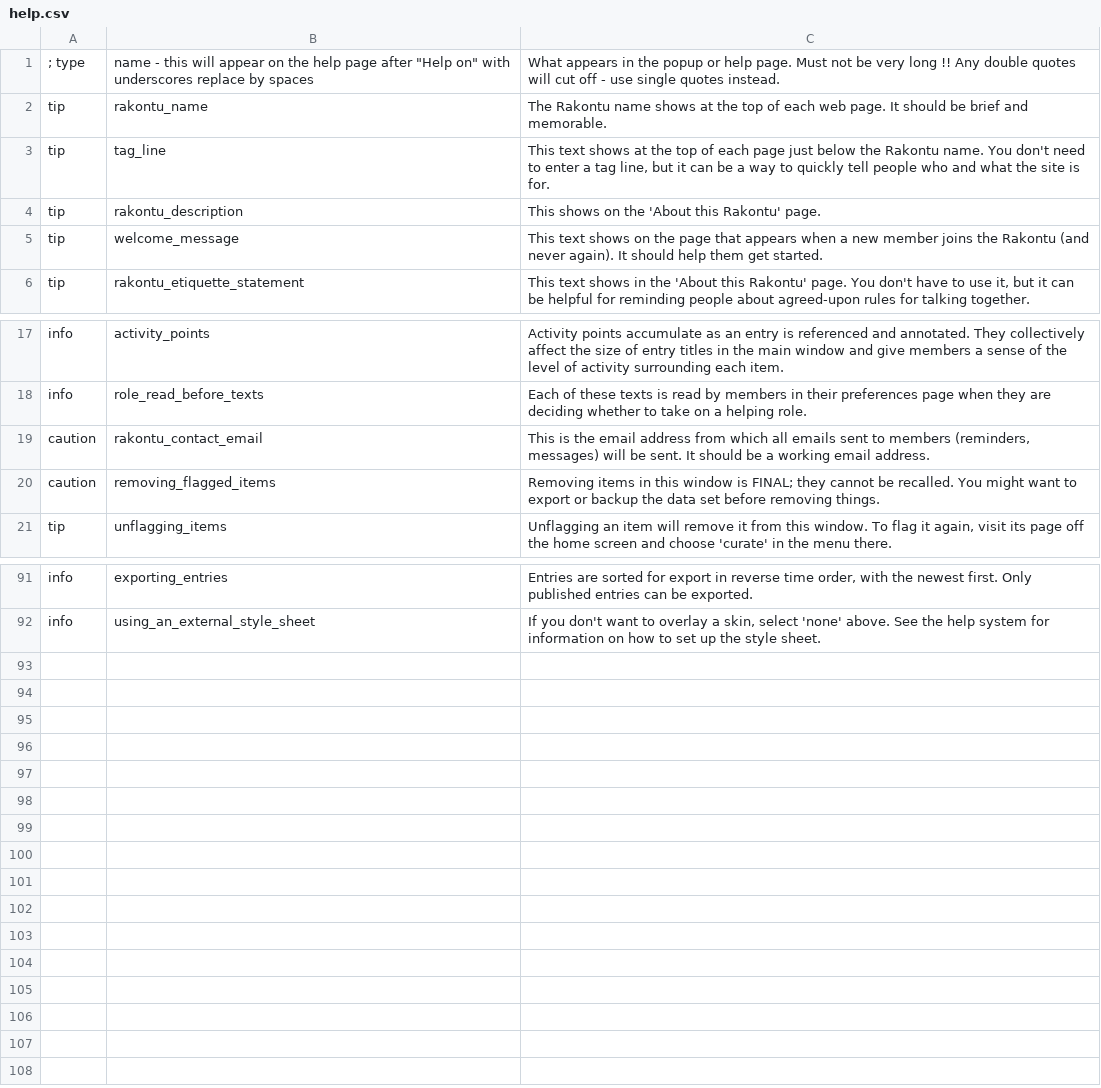
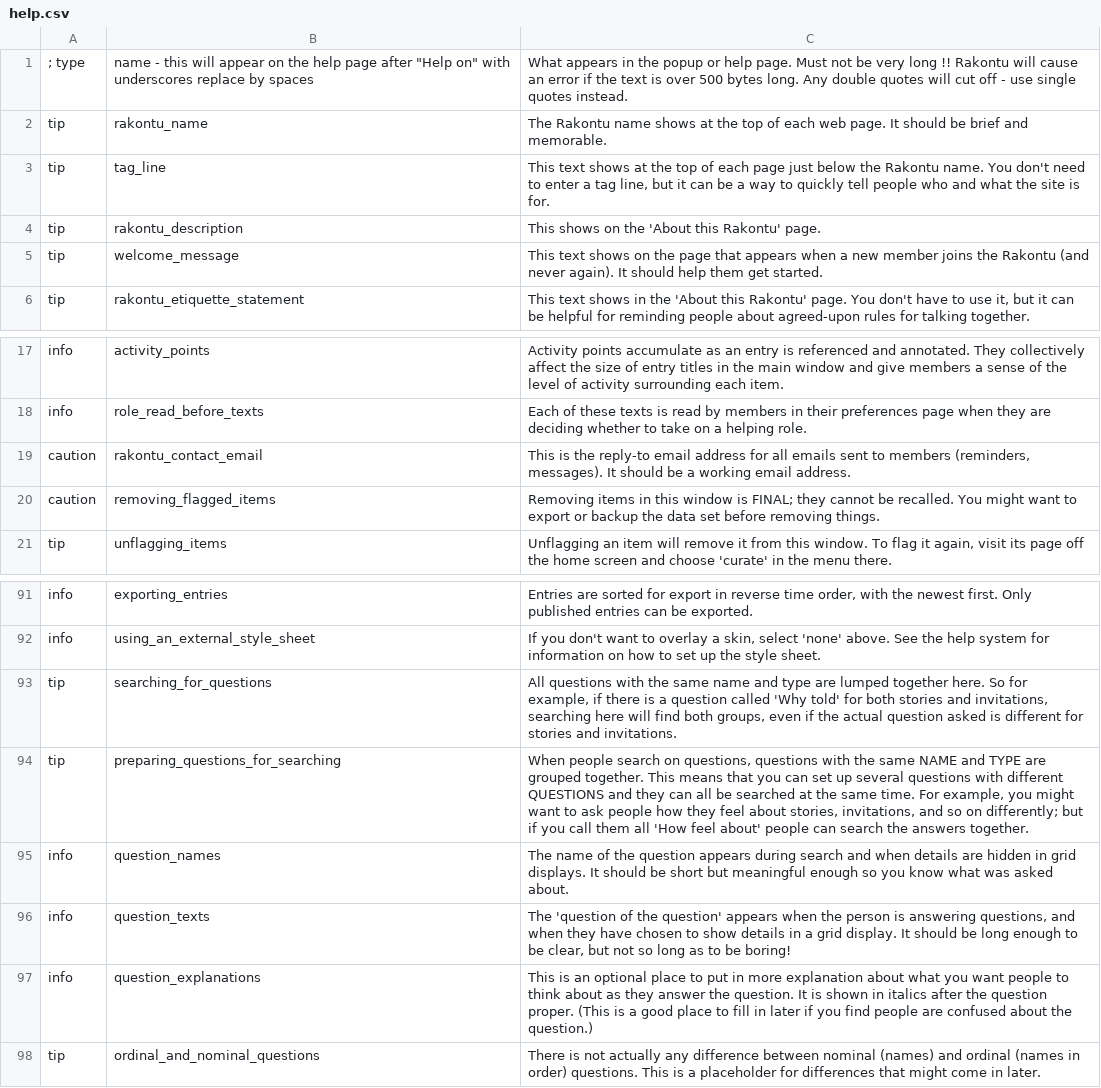
Before and after one commit to cfkurtz/rakontu, a CSV file: Rakontu/config/english/help.csv, drawn as a sheet; only a part is shown, gaps mark what is left out.

Commit message:
Lots of little bug fixes during testing.

```diff
--- a/Rakontu/config/english/help.csv
+++ b/Rakontu/config/english/help.csv
@@ -1,2 +1,2 @@
-"; type","name - this will appear on the help page after ""Help on"" with underscores replace by spaces","What appears in the popup or help page. Must not be very long !! Any double quotes will cut off - use single quotes instead."
+"; type","name - this will appear on the help page after ""Help on"" with underscores replace by spaces","What appears in the popup or help page. Must not be very long !! Rakontu will cause an error if the text is over 500 bytes long.  Any double quotes will cut off - use single quotes instead."
 "tip","rakontu_name","The Rakontu name shows at the top of each web page. It should be brief and memorable."
@@ -18,3 +18,3 @@
 "info","role_read_before_texts","Each of these texts is read by members in their preferences page when they are deciding whether to take on a helping role."
-"caution","rakontu_contact_email","This is the email address from which all emails sent to members (reminders, messages) will be sent. It should be a working email address."
+"caution","rakontu_contact_email","This is the reply-to email address for all emails sent to members (reminders, messages). It should be a working email address."
 "caution","removing_flagged_items","Removing items in this window is FINAL; they cannot be recalled. You might want to export or backup the data set before removing things."
@@ -92 +92,7 @@
 "info","using_an_external_style_sheet","If you don't want to overlay a skin, select 'none' above. See the help system for information on how to set up the style sheet. "
+"tip","searching_for_questions","All questions with the same name and type are lumped together here. So for example, if there is a question called 'Why told' for both stories and invitations, searching here will find both groups, even if the actual question asked is different for stories and invitations."
+"tip","preparing_questions_for_searching","When people search on questions, questions with the same NAME and TYPE are grouped together. This means that you can set up several questions with different QUESTIONS and they can all be searched at the same time. For example, you might want to ask people how they feel about stories, invitations, and so on differently; but if you call them all 'How feel about' people can search the answers together."
+"info","question_names","The name of the question appears during search and when details are hidden in grid displays. It should be short but meaningful enough so you know what was asked about."
+"info","question_texts","The 'question of the question'  appears when the person is answering questions, and when they have chosen to show details in a grid display. It should be long enough to be clear, but not so long as to be boring!"
+"info","question_explanations","This is an optional place to put in more explanation about what you want people to think about as they answer the question. It is shown in italics after the question proper. (This is a good place to fill in later if you find people are confused about the question.)"
+"tip","ordinal_and_nominal_questions","There is not actually any difference between nominal (names) and ordinal (names in order) questions. This is a placeholder for differences that might come in later."
```
Also changed, not shown: Rakontu/config/english/default_questions.csv, 40 other files.
